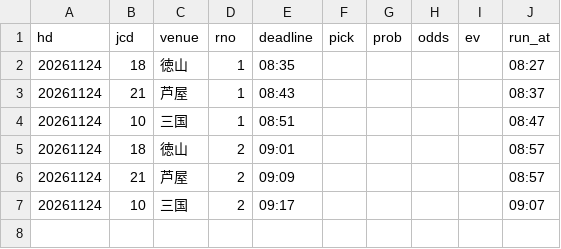
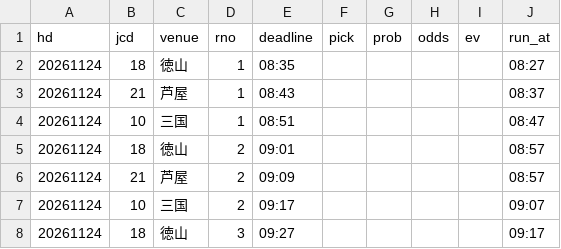
Before and after one commit to pocha2525/boatrace-ai, a CSV file: logs/20261124.csv, drawn as a sheet.

```diff
--- a/logs/20261124.csv
+++ b/logs/20261124.csv
@@ -7 +7,2 @@ hd,jcd,venue,rno,deadline,pick,prob,odds,ev,run_at
 20261124,10,三国,2,09:17,,,,,09:07
+20261124,18,徳山,3,09:27,,,,,09:17
```
